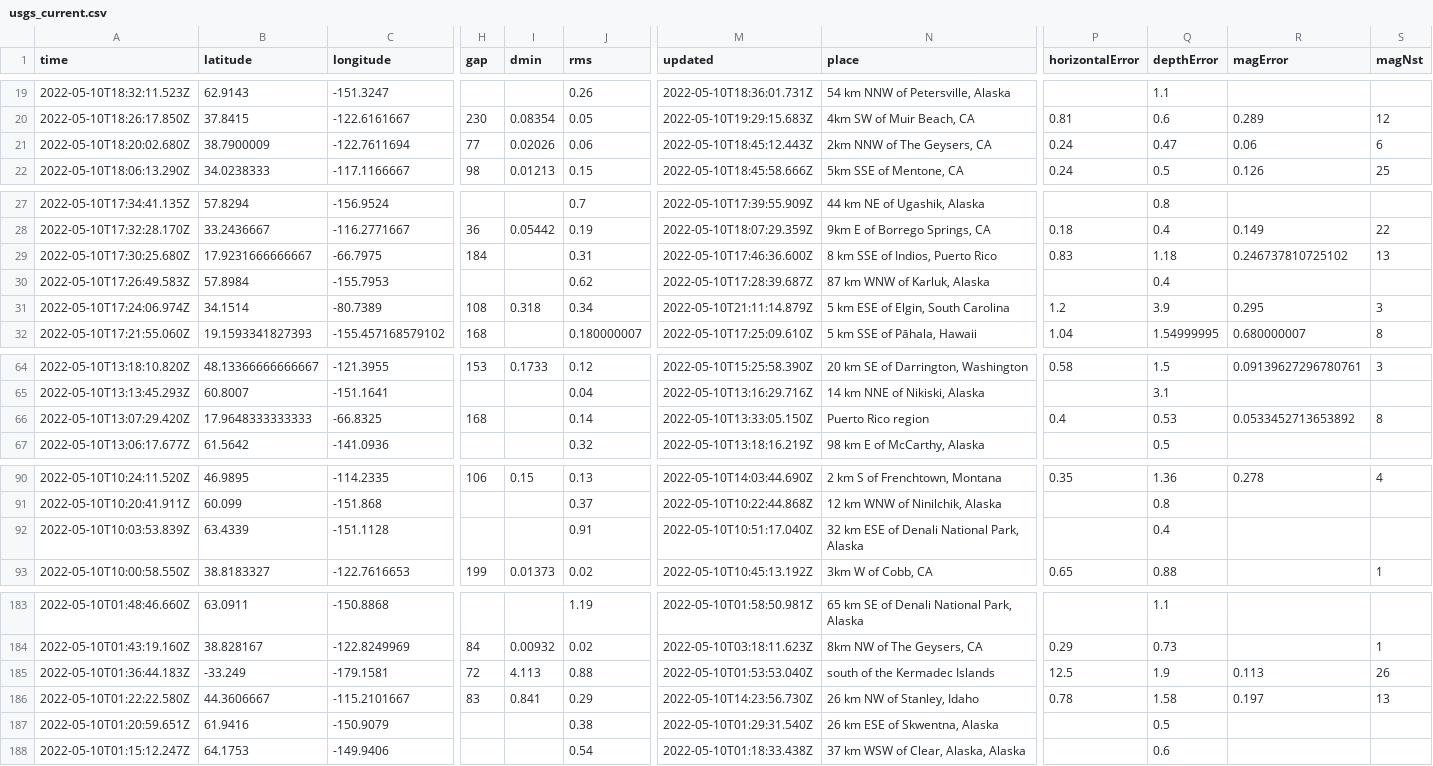
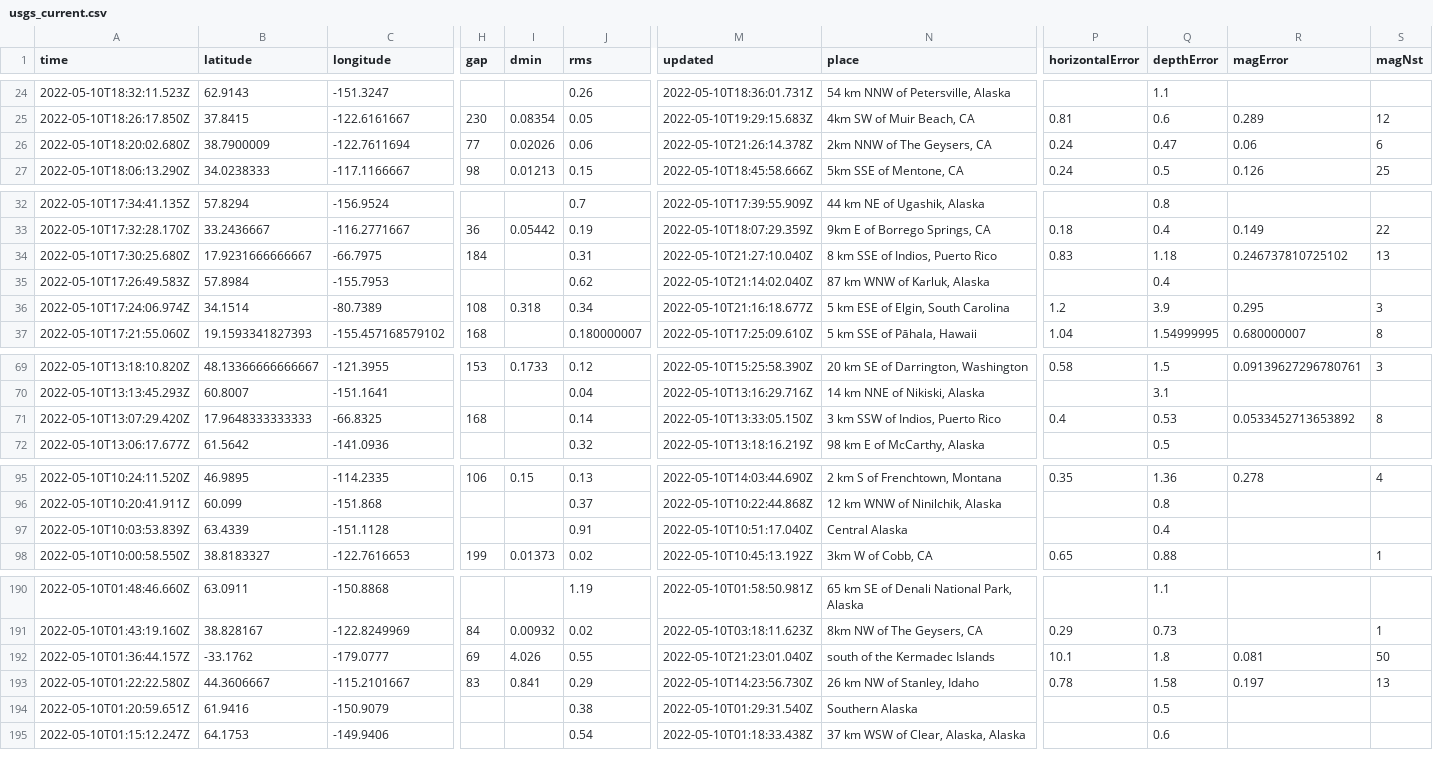
Before and after one commit to lalers/my-data-robot, a CSV file: usgs_current.csv, drawn as a sheet; only a part is shown, gaps mark what is left out; addresses are those after the commit; the diff covers the shown part only; the diff names each change by its address in the sheet, - before the commit and + after, or states it on an @@ line.

```diff
--- a/usgs_current.csv
+++ b/usgs_current.csv
-M26 (updated): 2022-05-10T18:45:12.443Z
+M26 (updated): 2022-05-10T21:26:14.378Z
-M34 (updated): 2022-05-10T17:46:36.600Z
+M34 (updated): 2022-05-10T21:27:10.040Z
-M35 (updated): 2022-05-10T17:28:39.687Z
+M35 (updated): 2022-05-10T21:14:02.040Z
-M36 (updated): 2022-05-10T21:11:14.879Z
+M36 (updated): 2022-05-10T21:16:18.677Z
-N71 (place): Puerto Rico region
+N71 (place): 3 km SSW of Indios, Puerto Rico
-N97 (place): 32 km ESE of Denali National Park, Alaska
+N97 (place): Central Alaska
-A192 (time): 2022-05-10T01:36:44.183Z
+A192 (time): 2022-05-10T01:36:44.157Z
-B192 (latitude): -33.249
+B192 (latitude): -33.1762
-C192 (longitude): -179.1581
+C192 (longitude): -179.0777
-H192 (gap): 72
+H192 (gap): 69
-I192 (dmin): 4.113
+I192 (dmin): 4.026
-J192 (rms): 0.88
+J192 (rms): 0.55
-M192 (updated): 2022-05-10T01:53:53.040Z
+M192 (updated): 2022-05-10T21:23:01.040Z
-P192 (horizontalError): 12.5
+P192 (horizontalError): 10.1
-Q192 (depthError): 1.9
+Q192 (depthError): 1.8
-R192 (magError): 0.113
+R192 (magError): 0.081
-S192 (magNst): 26
+S192 (magNst): 50
-N194 (place): 26 km ESE of Skwentna, Alaska
+N194 (place): Southern Alaska
```
Also changed, not shown: 7 added rows, 1 removed row and 5 edited cells elsewhere in this file.
